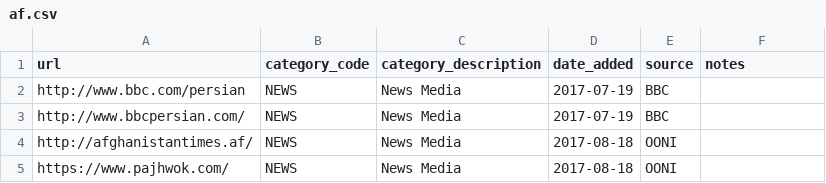
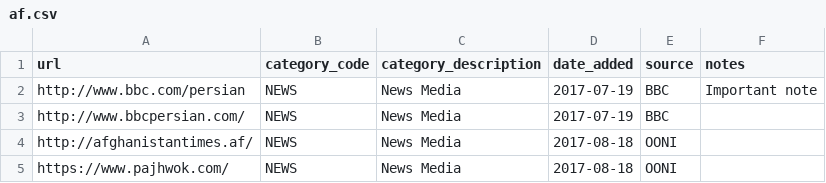
Before and after one commit to ooni/test-lists, a CSV file: lists/af.csv, drawn as a sheet; only a part is shown.

Commit message:
Added note.

```diff
--- a/lists/af.csv
+++ b/lists/af.csv
@@ -1,3 +1,3 @@
 url,category_code,category_description,date_added,source,notes
-http://www.bbc.com/persian,NEWS,News Media,2017-07-19,BBC,
+http://www.bbc.com/persian,NEWS,News Media,2017-07-19,BBC,Important note
 http://www.bbcpersian.com/,NEWS,News Media,2017-07-19,BBC,
```
